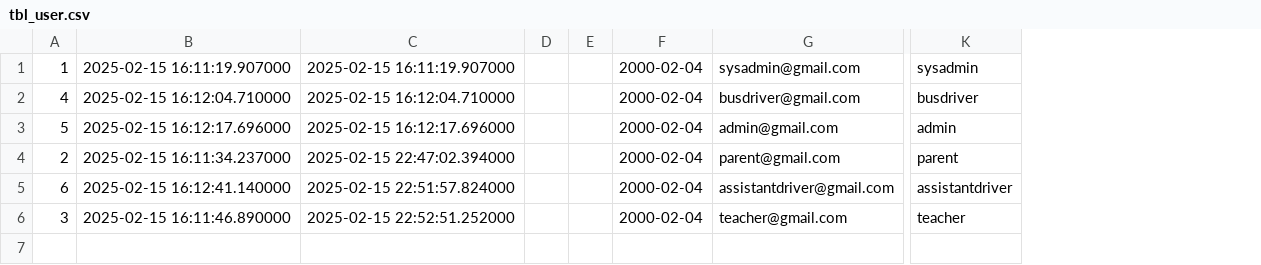
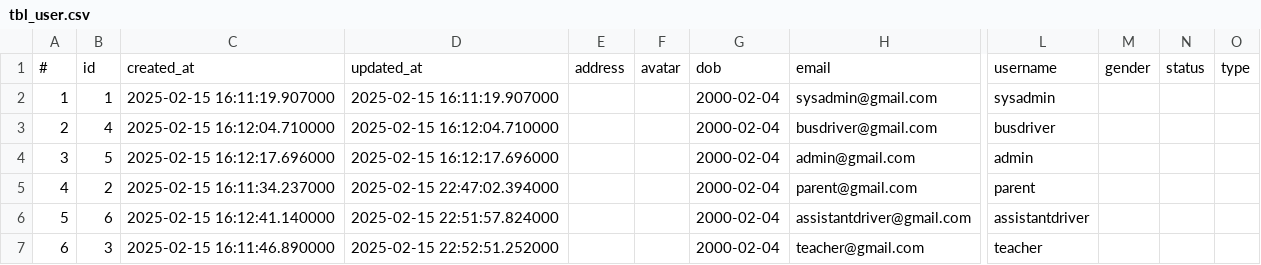
Before and after one commit to loinq2704/bbus-be, a CSV file: db_csv/tbl_user.csv, drawn as a sheet; only a part is shown, gaps mark what is left out; removed rows and columns are numbered as before the commit, all else as after; rows hold the shown columns only; the diff names each change by its address in the sheet, - before the commit and + after, or states it on an @@ line.

```diff
--- a/db_csv/tbl_user.csv
+++ b/db_csv/tbl_user.csv
+column B, rows 2-7: 1 | 4 | 5 | 2 | 6 | 3
-column D, empty
-column E, empty
+column E, empty
+column F, empty
+column M, empty
+column N, empty
+column O, empty
+row 1: # | id | created_at | updated_at | address | avatar | dob | email | username | gender | status | type
-A3: 4
+A3: 2
-A4: 5
+A4: 3
-A5: 2
+A5: 4
-A6: 6
+A6: 5
-A7: 3
+A7: 6
```
Also changed, not shown: db_csv/tbl_permission.csv, db_csv/tbl_role_has_permission.csv, 4 other files.
